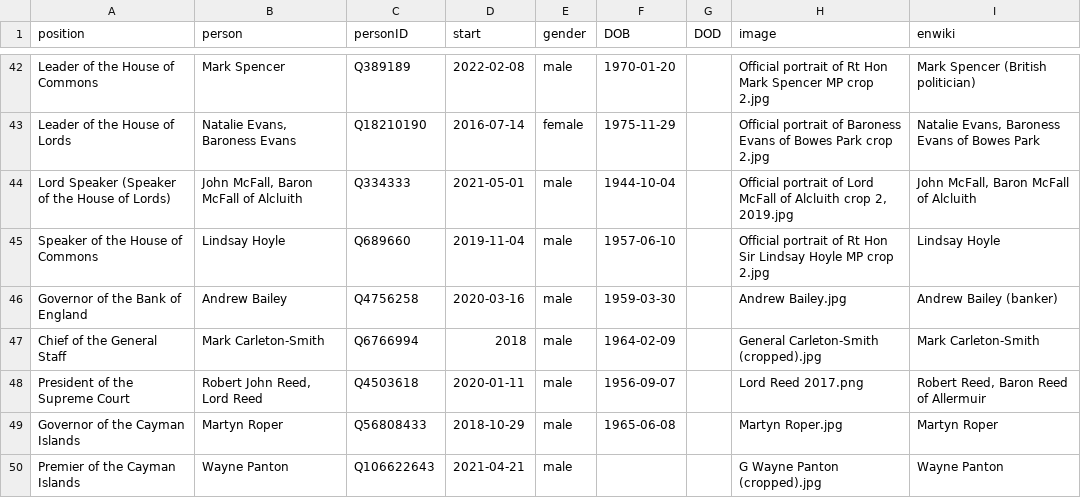
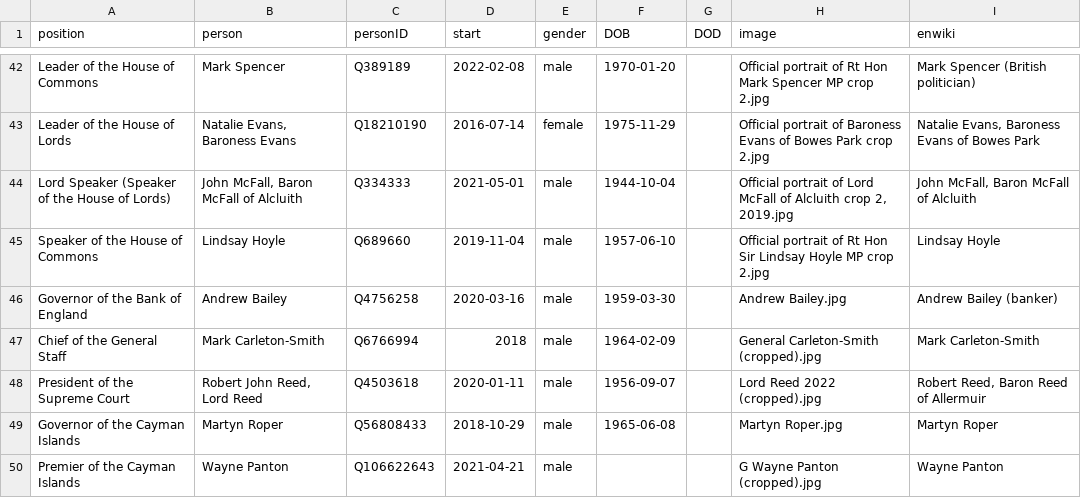
Before and after one commit to every-politician-scrapers/united-kingdom-cabinet, a CSV file: html/current.csv, drawn as a sheet; only a part is shown, gaps mark what is left out.

```diff
--- a/html/current.csv
+++ b/html/current.csv
@@ -47,3 +47,3 @@ Governor of the Bank of England,Andrew Bailey,Q4756258,2020-03-16,male,1959-03-3
 Chief of the General Staff,Mark Carleton-Smith,Q6766994,2018,male,1964-02-09,,General Carleton-Smith (cropped).jpg,Mark Carleton-Smith
-President of the Supreme Court,"Robert John Reed, Lord Reed",Q4503618,2020-01-11,male,1956-09-07,,Lord Reed 2017.png,"Robert Reed, Baron Reed of Allermuir"
+President of the Supreme Court,"Robert John Reed, Lord Reed",Q4503618,2020-01-11,male,1956-09-07,,Lord Reed 2022 (cropped).jpg,"Robert Reed, Baron Reed of Allermuir"
 Governor of the Cayman Islands,Martyn Roper,Q56808433,2018-10-29,male,1965-06-08,,Martyn Roper.jpg,Martyn Roper
```
Also changed, not shown: html/holders21.csv, html/legislators.csv.
